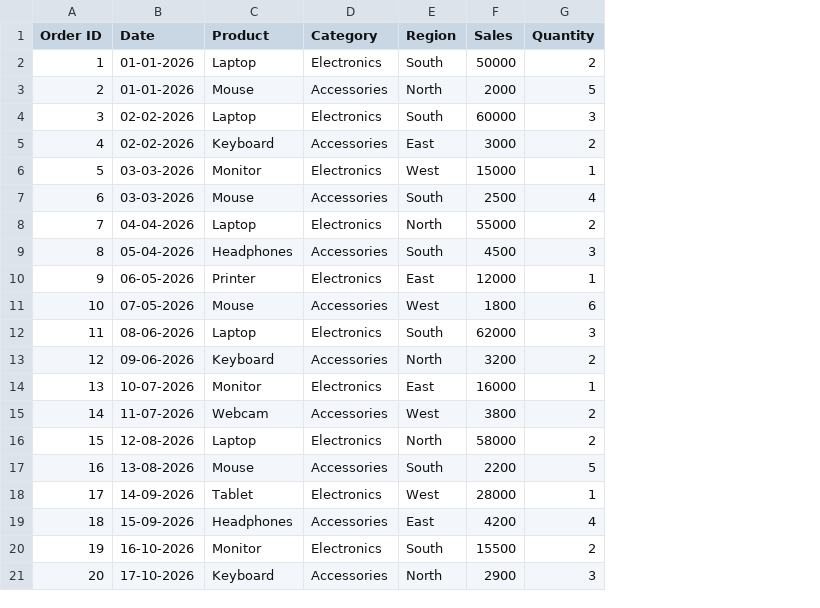
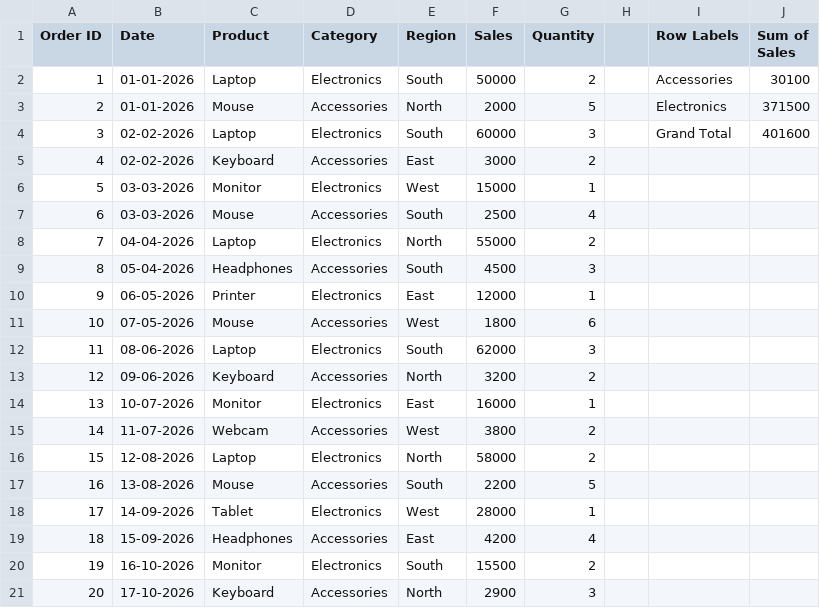
Before and after one commit to DSATM1/Excel, a CSV file: KPI.csv, drawn as a sheet; the diff names each change by its address in the sheet, - before the commit and + after, or states it on an @@ line.

Commit message:
Category wise

```diff
--- a/KPI.csv
+++ b/KPI.csv
+column H, empty
+column I (Row Labels), rows 2-4: Accessories | Electronics | Grand Total
+column J (Sum of Sales), rows 2-4: 30100 | 371500 | 401600
```
